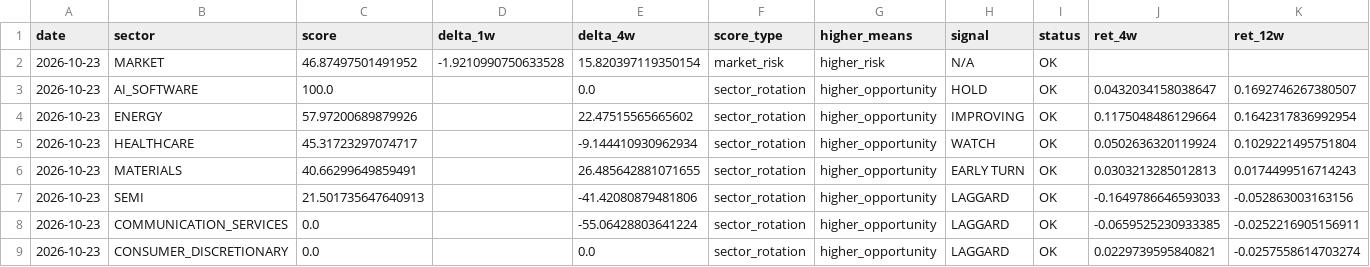
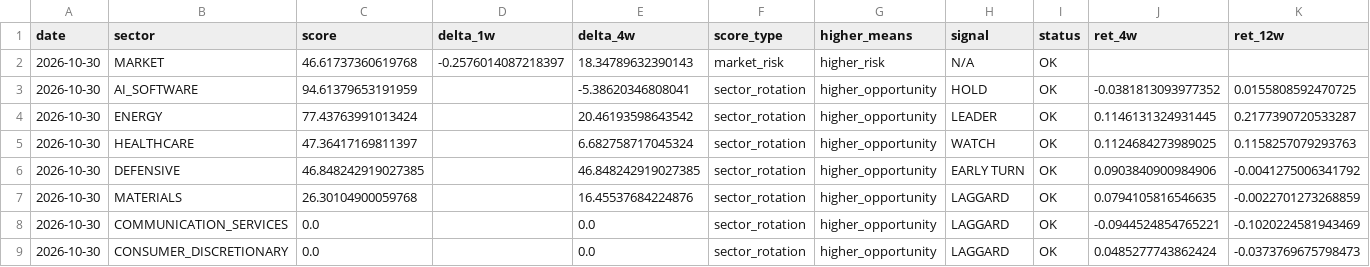
Before and after one commit to subin001893-cmyk/stock-scanner-results, a CSV file: latest/sector_rotation_report.csv, drawn as a sheet; only a part is shown; the diff covers the shown part only.

```diff
--- a/latest/sector_rotation_report.csv
+++ b/latest/sector_rotation_report.csv
@@ -1,9 +1,9 @@
 date,sector,score,delta_1w,delta_4w,score_type,higher_means,signal,status,ret_4w,ret_12w
-2026-10-23,MARKET,46.87497501491952,-1.9210990750633528,15.820397119350154,market_risk,higher_risk,N/A,OK,,
-2026-10-23,AI_SOFTWARE,100.0,,0.0,sector_rotation,higher_opportunity,HOLD,OK,0.0432034158038647,0.1692746267380507
-2026-10-23,ENERGY,57.97200689879926,,22.47515565665602,sector_rotation,higher_opportunity,IMPROVING,OK,0.1175048486129664,0.1642317836992954
-2026-10-23,HEALTHCARE,45.31723297074717,,-9.144410930962934,sector_rotation,higher_opportunity,WATCH,OK,0.0502636320119924,0.1029221495751804
-2026-10-23,MATERIALS,40.66299649859491,,26.485642881071655,sector_rotation,higher_opportunity,EARLY TURN,OK,0.0303213285012813,0.0174499516714243
-2026-10-23,SEMI,21.501735647640913,,-41.42080879481806,sector_rotation,higher_opportunity,LAGGARD,OK,-0.1649786646593033,-0.052863003163156
-2026-10-23,COMMUNICATION_SERVICES,0.0,,-55.06428803641224,sector_rotation,higher_opportunity,LAGGARD,OK,-0.0659525230933385,-0.0252216905156911
-2026-10-23,CONSUMER_DISCRETIONARY,0.0,,0.0,sector_rotation,higher_opportunity,LAGGARD,OK,0.0229739595840821,-0.0257558614703274
+2026-10-30,MARKET,46.61737360619768,-0.2576014087218397,18.34789632390143,market_risk,higher_risk,N/A,OK,,
+2026-10-30,AI_SOFTWARE,94.61379653191959,,-5.38620346808041,sector_rotation,higher_opportunity,HOLD,OK,-0.0381813093977352,0.0155808592470725
+2026-10-30,ENERGY,77.43763991013424,,20.46193598643542,sector_rotation,higher_opportunity,LEADER,OK,0.1146131324931445,0.2177390720533287
+2026-10-30,HEALTHCARE,47.36417169811397,,6.682758717045324,sector_rotation,higher_opportunity,WATCH,OK,0.1124684273989025,0.1158257079293763
+2026-10-30,DEFENSIVE,46.848242919027385,,46.848242919027385,sector_rotation,higher_opportunity,EARLY TURN,OK,0.0903840900984906,-0.0041275006341792
+2026-10-30,MATERIALS,26.30104900059768,,16.45537684224876,sector_rotation,higher_opportunity,LAGGARD,OK,0.0794105816546635,-0.0022701273268859
+2026-10-30,COMMUNICATION_SERVICES,0.0,,0.0,sector_rotation,higher_opportunity,LAGGARD,OK,-0.0944524854765221,-0.1020224581943469
+2026-10-30,CONSUMER_DISCRETIONARY,0.0,,0.0,sector_rotation,higher_opportunity,LAGGARD,OK,0.0485277743862424,-0.0373769675798473
```
Also changed, not shown: 1 added row, 1 removed row and 13 edited cells elsewhere in this file, latest/fred_macro_weekly.csv, latest/sector_latest_snapshot.csv, 10 other files.
